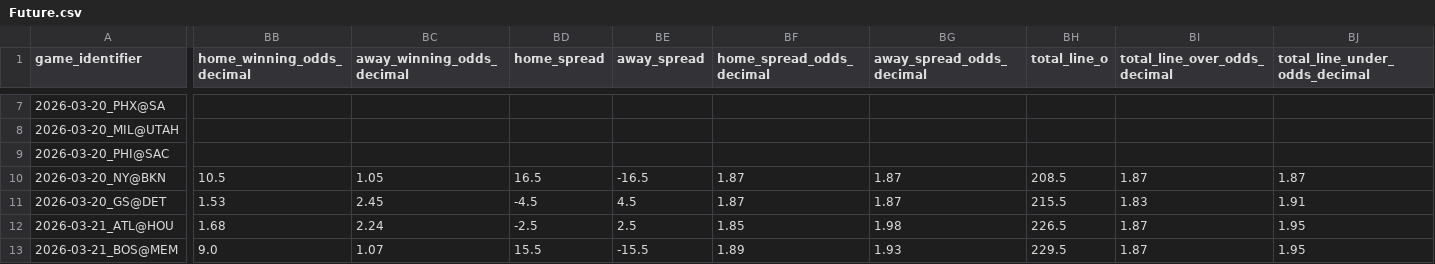
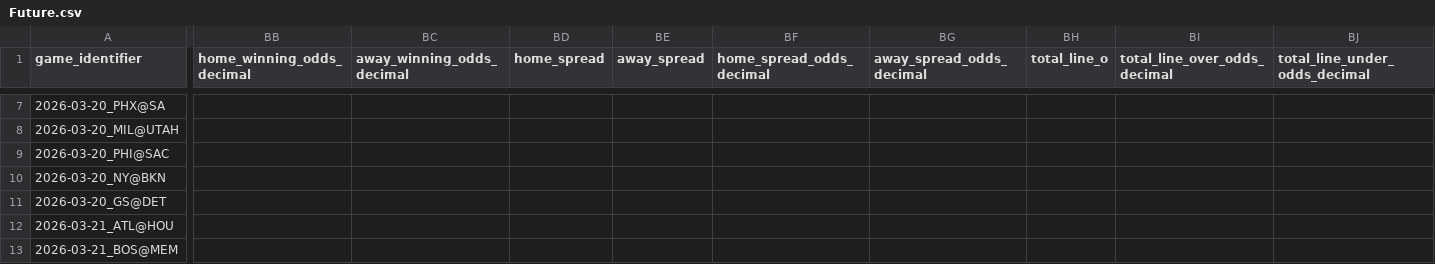
Before and after one commit to iampreetdave-work/basketball-NBA, a CSV file: Future.csv, drawn as a sheet; only a part is shown, gaps mark what is left out; the diff covers the shown part only; the diff names each change by its address in the sheet, - before the commit and + after, or states it on an @@ line.

```diff
--- a/Future.csv
+++ b/Future.csv
-BB10 (home_winning_odds_decimal): 10.5
+BB10 (home_winning_odds_decimal): (empty)
-BC10 (away_winning_odds_decimal): 1.05
+BC10 (away_winning_odds_decimal): (empty)
-BD10 (home_spread): 16.5
+BD10 (home_spread): (empty)
-BE10 (away_spread): -16.5
+BE10 (away_spread): (empty)
-BF10:BF11 (home_spread_odds_decimal): 1.87
+BF10:BF11 (home_spread_odds_decimal): (empty)
-BG10:BG11 (away_spread_odds_decimal): 1.87
+BG10:BG11 (away_spread_odds_decimal): (empty)
-BH10 (total_line_o): 208.5
+BH10 (total_line_o): (empty)
-BI10 (total_line_over_odds_decimal): 1.87
+BI10 (total_line_over_odds_decimal): (empty)
-BJ10 (total_line_under_odds_decimal): 1.87
+BJ10 (total_line_under_odds_decimal): (empty)
-BB11 (home_winning_odds_decimal): 1.53
+BB11 (home_winning_odds_decimal): (empty)
-BC11 (away_winning_odds_decimal): 2.45
+BC11 (away_winning_odds_decimal): (empty)
-BD11 (home_spread): -4.5
+BD11 (home_spread): (empty)
-BE11 (away_spread): 4.5
+BE11 (away_spread): (empty)
-BH11 (total_line_o): 215.5
+BH11 (total_line_o): (empty)
-BI11 (total_line_over_odds_decimal): 1.83
+BI11 (total_line_over_odds_decimal): (empty)
-BJ11 (total_line_under_odds_decimal): 1.91
+BJ11 (total_line_under_odds_decimal): (empty)
-BB12 (home_winning_odds_decimal): 1.68
+BB12 (home_winning_odds_decimal): (empty)
-BC12 (away_winning_odds_decimal): 2.24
+BC12 (away_winning_odds_decimal): (empty)
-BD12 (home_spread): -2.5
+BD12 (home_spread): (empty)
-BE12 (away_spread): 2.5
+BE12 (away_spread): (empty)
-BF12 (home_spread_odds_decimal): 1.85
+BF12 (home_spread_odds_decimal): (empty)
-BG12 (away_spread_odds_decimal): 1.98
+BG12 (away_spread_odds_decimal): (empty)
-BH12 (total_line_o): 226.5
+BH12 (total_line_o): (empty)
-BI12:BI13 (total_line_over_odds_decimal): 1.87
+BI12:BI13 (total_line_over_odds_decimal): (empty)
-BJ12:BJ13 (total_line_under_odds_decimal): 1.95
+BJ12:BJ13 (total_line_under_odds_decimal): (empty)
-BB13 (home_winning_odds_decimal): 9.0
+BB13 (home_winning_odds_decimal): (empty)
-BC13 (away_winning_odds_decimal): 1.07
+BC13 (away_winning_odds_decimal): (empty)
-BD13 (home_spread): 15.5
+BD13 (home_spread): (empty)
-BE13 (away_spread): -15.5
+BE13 (away_spread): (empty)
-BF13 (home_spread_odds_decimal): 1.89
+BF13 (home_spread_odds_decimal): (empty)
-BG13 (away_spread_odds_decimal): 1.93
+BG13 (away_spread_odds_decimal): (empty)
-BH13 (total_line_o): 229.5
+BH13 (total_line_o): (empty)
```
Also changed, not shown: 99 edited cells elsewhere in this file, NBA_PREDICTIONS_ML.csv, upcoming_nba_draftkings_odds.csv.
